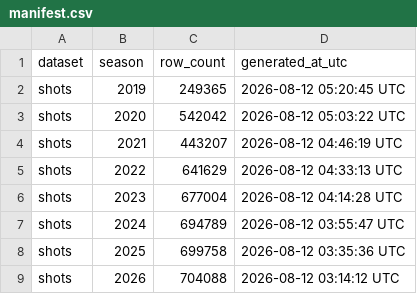
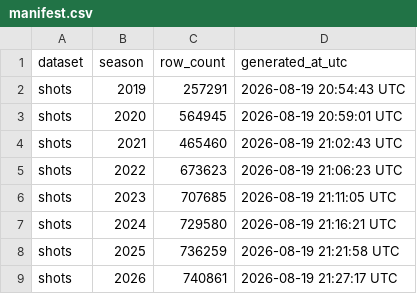
Before and after one commit to sportsdataverse/ncaa-mbb-hoops-data, a CSV file: mbb/shots/manifest.csv, drawn as a sheet.

```diff
--- a/mbb/shots/manifest.csv
+++ b/mbb/shots/manifest.csv
@@ -1,9 +1,9 @@
 dataset,season,row_count,generated_at_utc
-shots,2019,249365,2026-08-12 05:20:45 UTC
-shots,2020,542042,2026-08-12 05:03:22 UTC
-shots,2021,443207,2026-08-12 04:46:19 UTC
-shots,2022,641629,2026-08-12 04:33:13 UTC
-shots,2023,677004,2026-08-12 04:14:28 UTC
-shots,2024,694789,2026-08-12 03:55:47 UTC
-shots,2025,699758,2026-08-12 03:35:36 UTC
-shots,2026,704088,2026-08-12 03:14:12 UTC
+shots,2019,257291,2026-08-19 20:54:43 UTC
+shots,2020,564945,2026-08-19 20:59:01 UTC
+shots,2021,465460,2026-08-19 21:02:43 UTC
+shots,2022,673623,2026-08-19 21:06:23 UTC
+shots,2023,707685,2026-08-19 21:11:05 UTC
+shots,2024,729580,2026-08-19 21:16:21 UTC
+shots,2025,736259,2026-08-19 21:21:58 UTC
+shots,2026,740861,2026-08-19 21:27:17 UTC
```
Also changed, not shown: mbb/lineups/manifest.csv, mbb/matchup_stints/manifest.csv, 26 other files.
